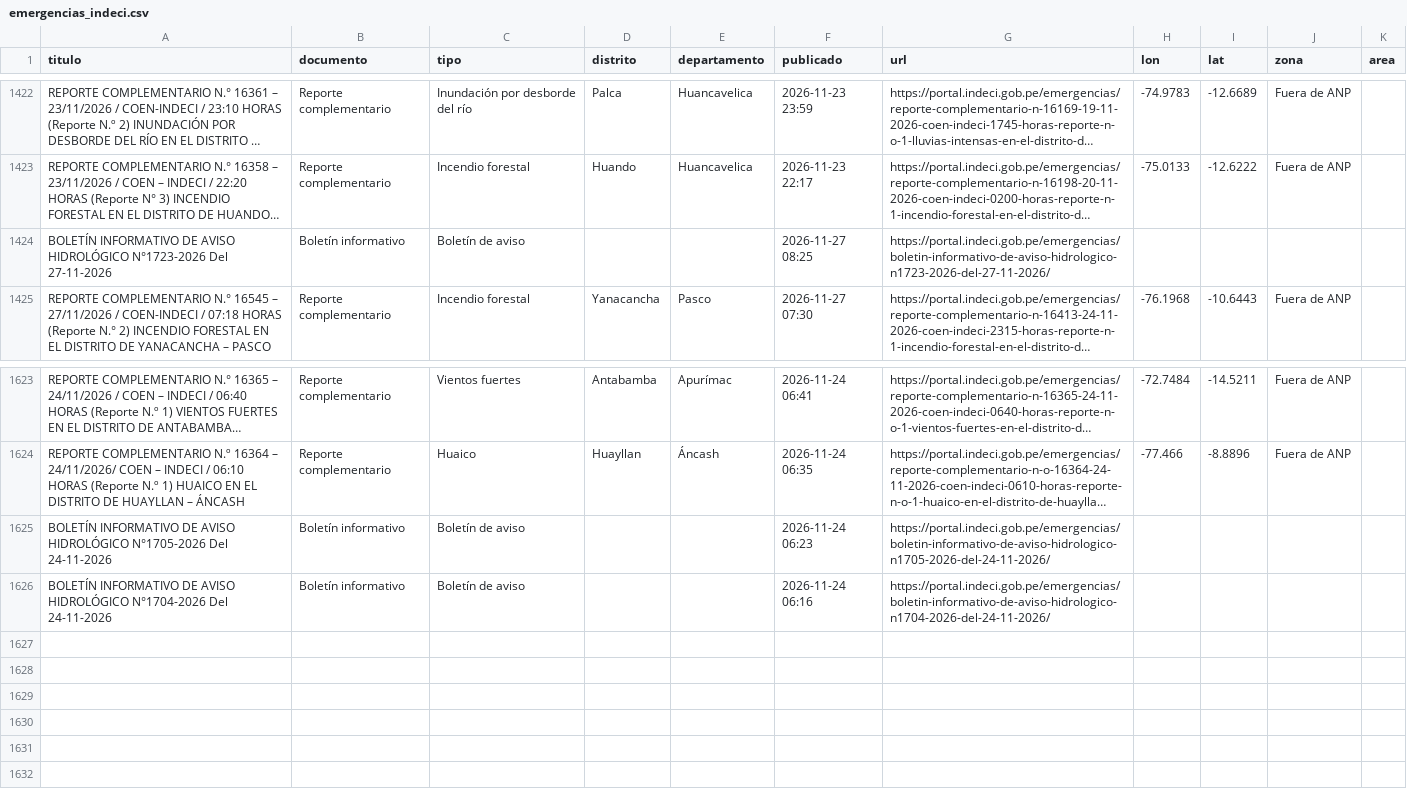
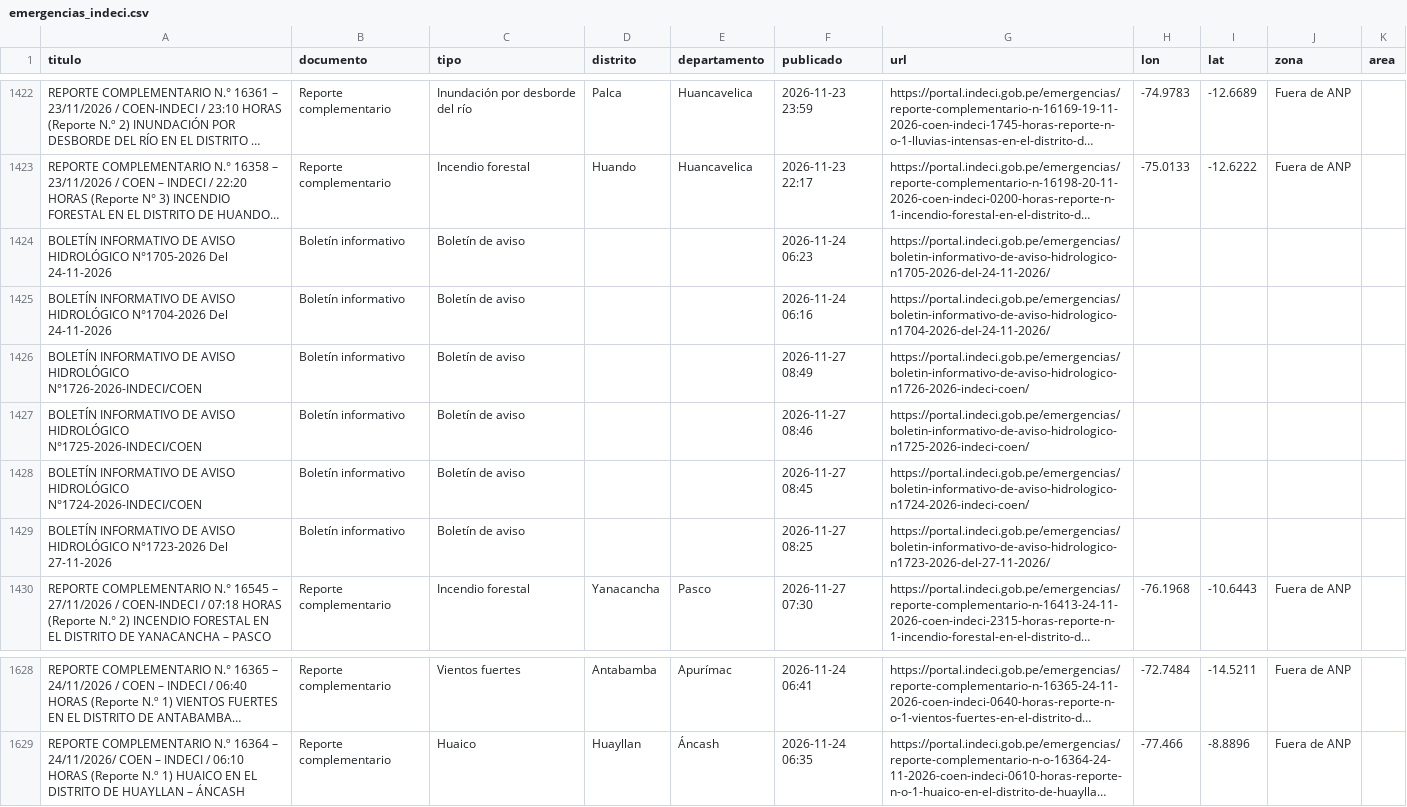
Before and after one commit to bwperez-alt/focos-anp-peru, a CSV file: data/archivo/emergencias_indeci.csv, drawn as a sheet; only a part is shown, gaps mark what is left out; long unchanged cells end in …; the diff names each change by its address in the sheet, - before the commit and + after, or states it on an @@ line.

```diff
--- a/data/archivo/emergencias_indeci.csv
+++ b/data/archivo/emergencias_indeci.csv
@@ row 1625 moved to row 1424: BOLETÍN INFORMATIVO DE AVISO HIDROLÓGICO… @@
@@ row 1626 moved to row 1425: BOLETÍN INFORMATIVO DE AVISO HIDROLÓGICO… @@
+row 1426: BOLETÍN INFORMATIVO DE AVISO HIDROLÓGICO N°1726-2026-INDECI/COEN | Boletín informativo | Boletín de aviso |  |  | 2026-11-27 08:49 | https://portal.indeci.gob.pe/emergencias/boletin-informativo-de-aviso-hidrologico-n1726-2026-indeci-coen/
+row 1427: BOLETÍN INFORMATIVO DE AVISO HIDROLÓGICO N°1725-2026-INDECI/COEN | Boletín informativo | Boletín de aviso |  |  | 2026-11-27 08:46 | https://portal.indeci.gob.pe/emergencias/boletin-informativo-de-aviso-hidrologico-n1725-2026-indeci-coen/
+row 1428: BOLETÍN INFORMATIVO DE AVISO HIDROLÓGICO N°1724-2026-INDECI/COEN | Boletín informativo | Boletín de aviso |  |  | 2026-11-27 08:45 | https://portal.indeci.gob.pe/emergencias/boletin-informativo-de-aviso-hidrologico-n1724-2026-indeci-coen/
```
Also changed, not shown: 1 other file.
